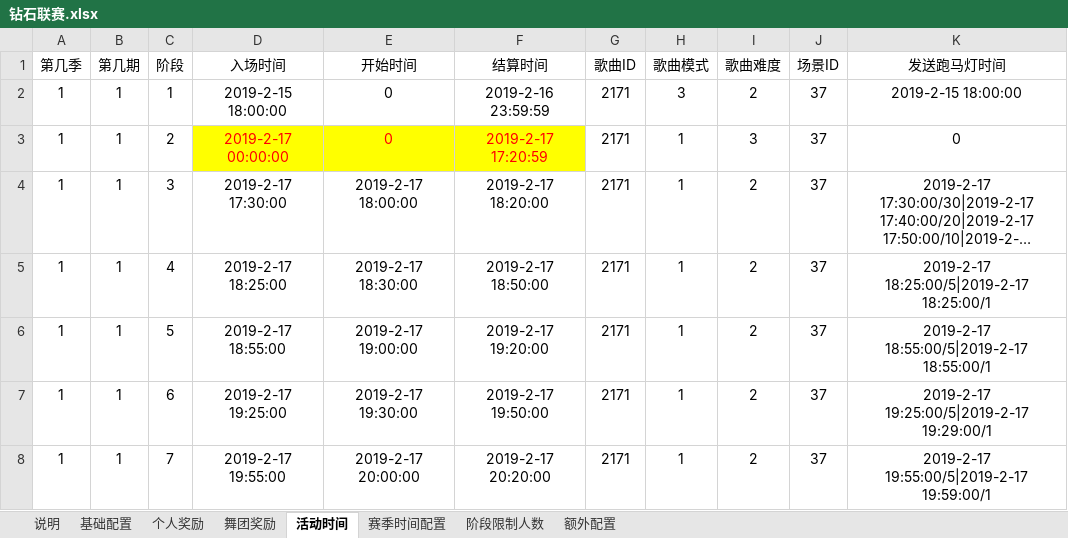
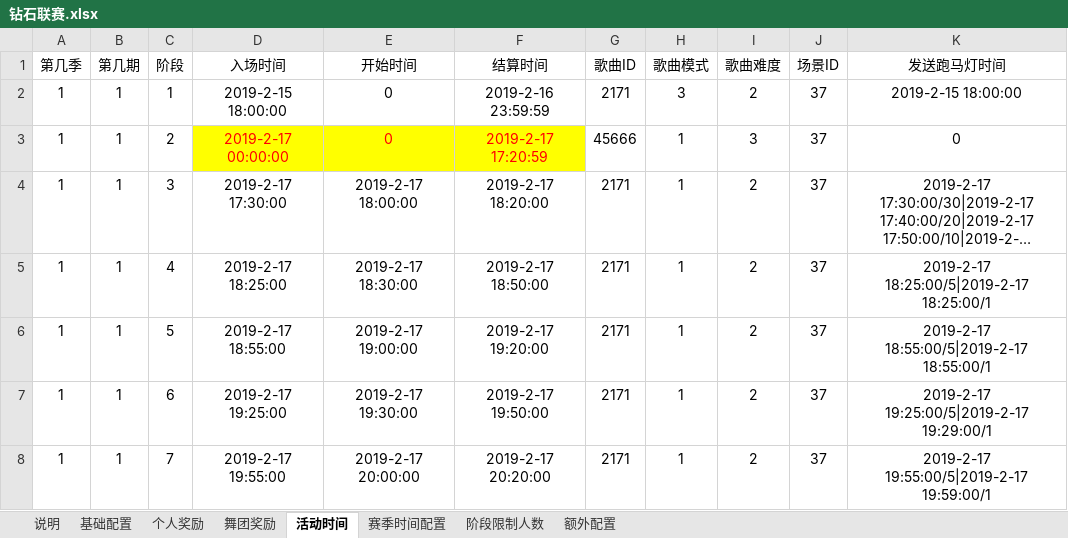
Before and after one commit to singlejoyce/check_music, an Excel workbook: Config/钻石联赛.xlsx, sheet 活动时间, drawn as a sheet; long unchanged cells end in …; values as stored, in another font and other column widths than the file's, no borders; the diff names each change by its address in the sheet, - before the commit and + after, or states it on an @@ line.

```diff
--- a/Config/钻石联赛.xlsx (sheet 活动时间)
+++ b/Config/钻石联赛.xlsx (sheet 活动时间)
-G3 (歌曲ID): 2171
+G3 (歌曲ID): 45666
```
Also changed, not shown: Config/恋舞之星.xlsx, Config/星恋挑战.xlsx, 6 other files.
